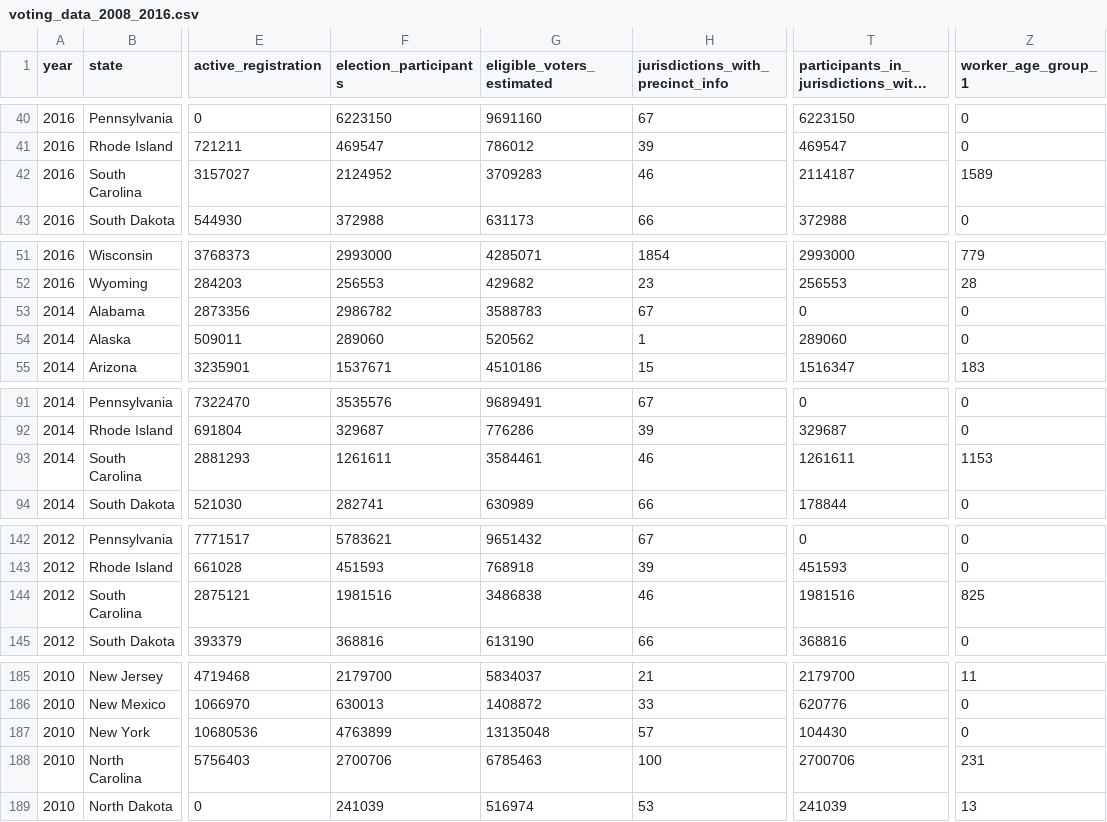
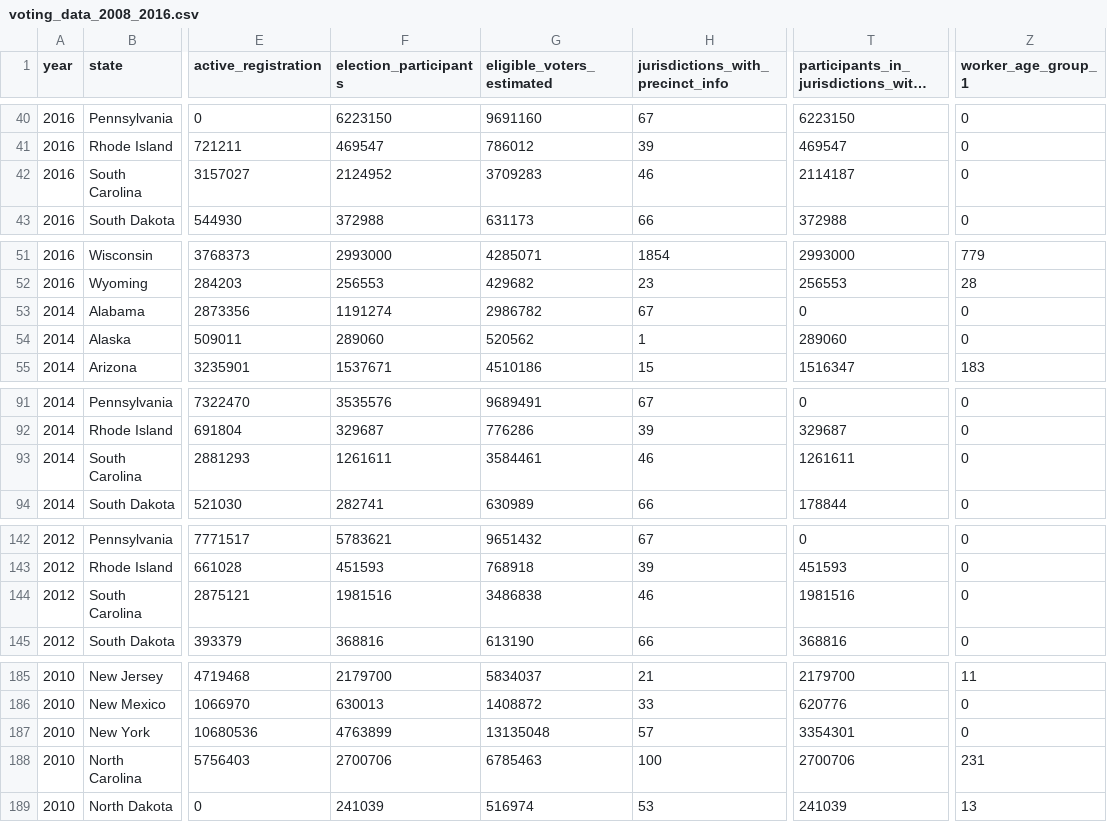
Before and after one commit to mmmaaatttttt/personal-site, a CSV file: src/data/csv/voting_data_2008_2016.csv, drawn as a sheet; only a part is shown, gaps mark what is left out; long unchanged cells end in …; the diff names each change by its address in the sheet, - before the commit and + after, or states it on an @@ line.

Commit message:
small tweaks to csv data

```diff
--- a/src/data/csv/voting_data_2008_2016.csv
+++ b/src/data/csv/voting_data_2008_2016.csv
-Z42 (worker_age_group_1): 1589
+Z42 (worker_age_group_1): 0
-F53 (election_participants): 2986782
+F53 (election_participants): 1191274
-G53 (eligible_voters_estimated): 3588783
+G53 (eligible_voters_estimated): 2986782
-Z93 (worker_age_group_1): 1153
+Z93 (worker_age_group_1): 0
-Z144 (worker_age_group_1): 825
+Z144 (worker_age_group_1): 0
-T187: 104430
+T187: 3354301
```
